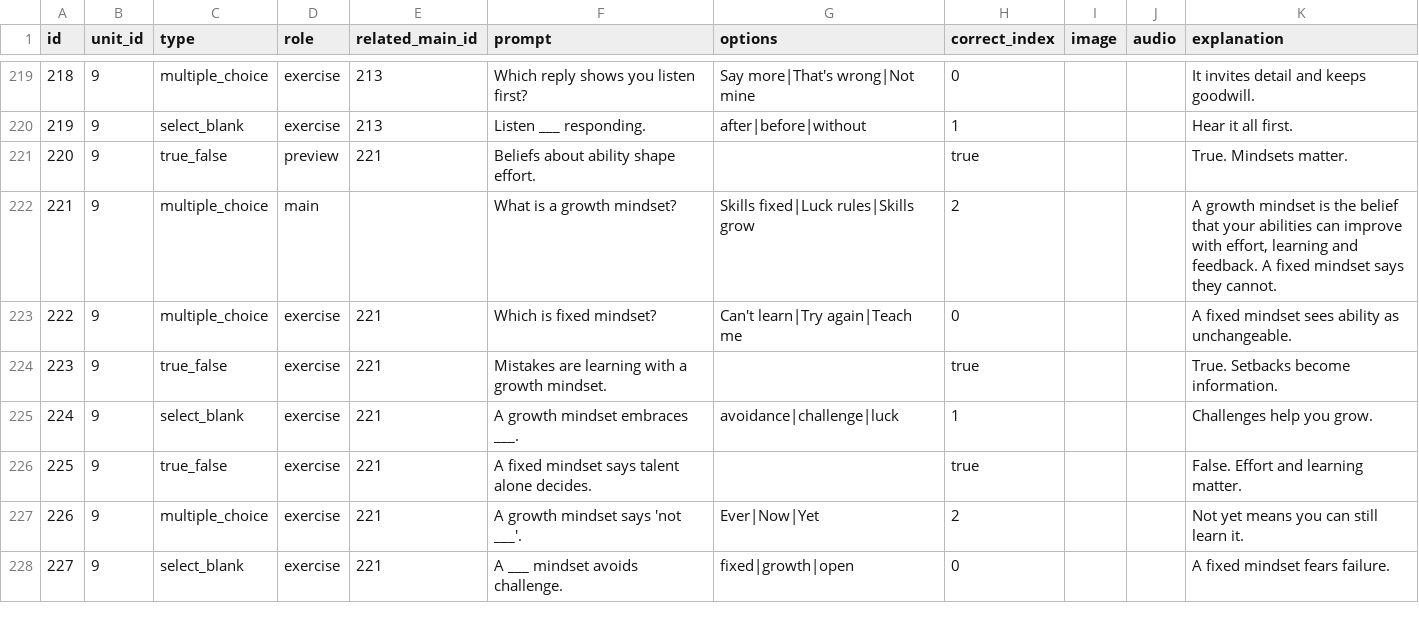
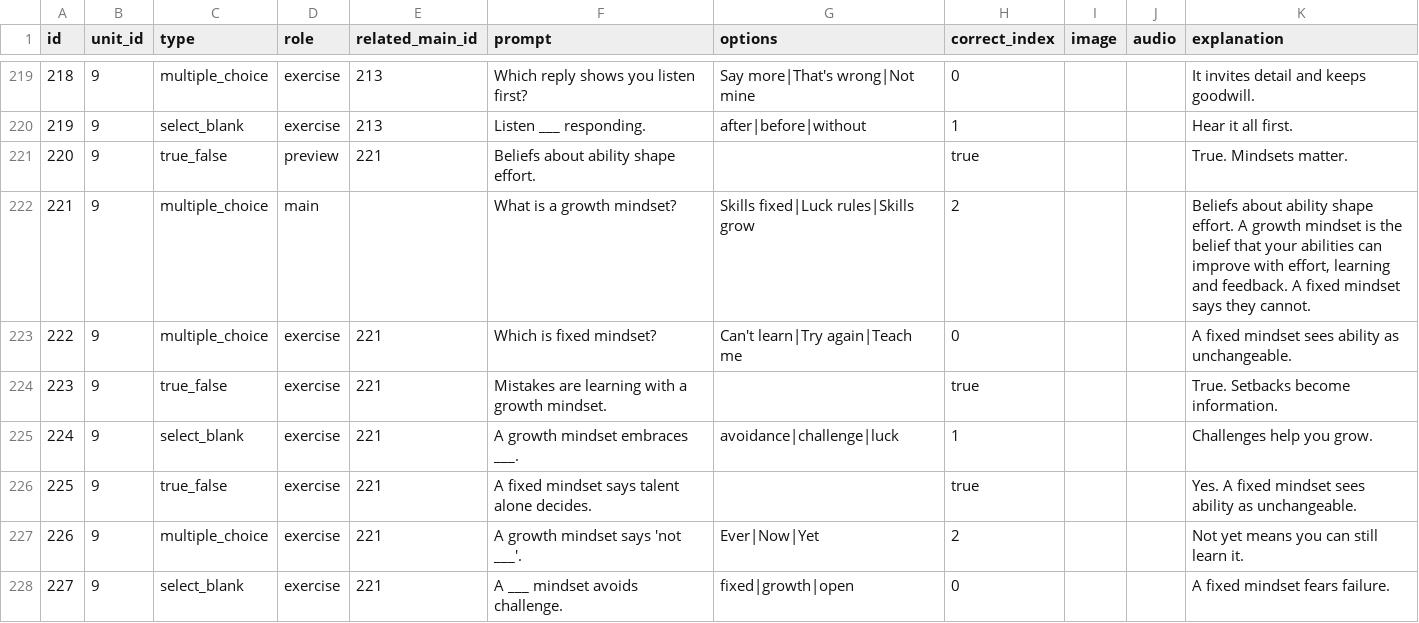
Before and after one commit to yaaddi-courses/soft-skills-at-work, a CSV file: source/cards.csv, drawn as a sheet; only a part is shown, gaps mark what is left out; the diff covers the shown part only.

Commit message:
Clarify question wording and explanations

```diff
--- a/source/cards.csv
+++ b/source/cards.csv
@@ -221,3 +221,3 @@ id,unit_id,type,role,related_main_id,prompt,options,correct_index,image,audio,ex
 220,9,true_false,preview,221,Beliefs about ability shape effort.,,true,,,True. Mindsets matter.
-221,9,multiple_choice,main,,What is a growth mindset?,Skills fixed|Luck rules|Skills grow,2,,,"A growth mindset is the belief that your abilities can improve with effort, learning and feedback. A fixed mindset says they cannot."
+221,9,multiple_choice,main,,What is a growth mindset?,Skills fixed|Luck rules|Skills grow,2,,,"Beliefs about ability shape effort. A growth mindset is the belief that your abilities can improve with effort, learning and feedback. A fixed mindset says they cannot."
 222,9,multiple_choice,exercise,221,Which is fixed mindset?,Can't learn|Try again|Teach me,0,,,A fixed mindset sees ability as unchangeable.
@@ -225,3 +225,3 @@ id,unit_id,type,role,related_main_id,prompt,options,correct_index,image,audio,ex
 224,9,select_blank,exercise,221,A growth mindset embraces ___.,avoidance|challenge|luck,1,,,Challenges help you grow.
-225,9,true_false,exercise,221,A fixed mindset says talent alone decides.,,true,,,False. Effort and learning matter.
+225,9,true_false,exercise,221,A fixed mindset says talent alone decides.,,true,,,Yes. A fixed mindset sees ability as unchangeable.
 226,9,multiple_choice,exercise,221,A growth mindset says 'not ___'.,Ever|Now|Yet,2,,,Not yet means you can still learn it.
```
Also changed, not shown: 76 edited cells elsewhere in this file, source/meta.csv, 2 other files.
